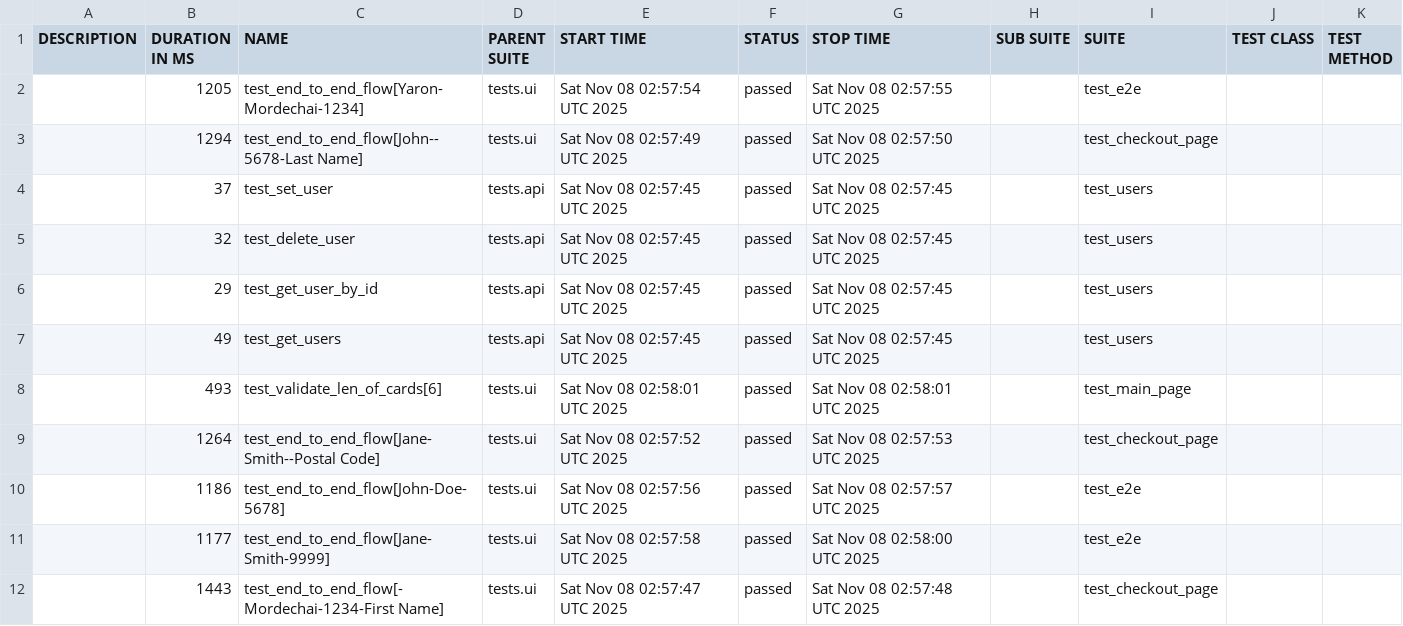
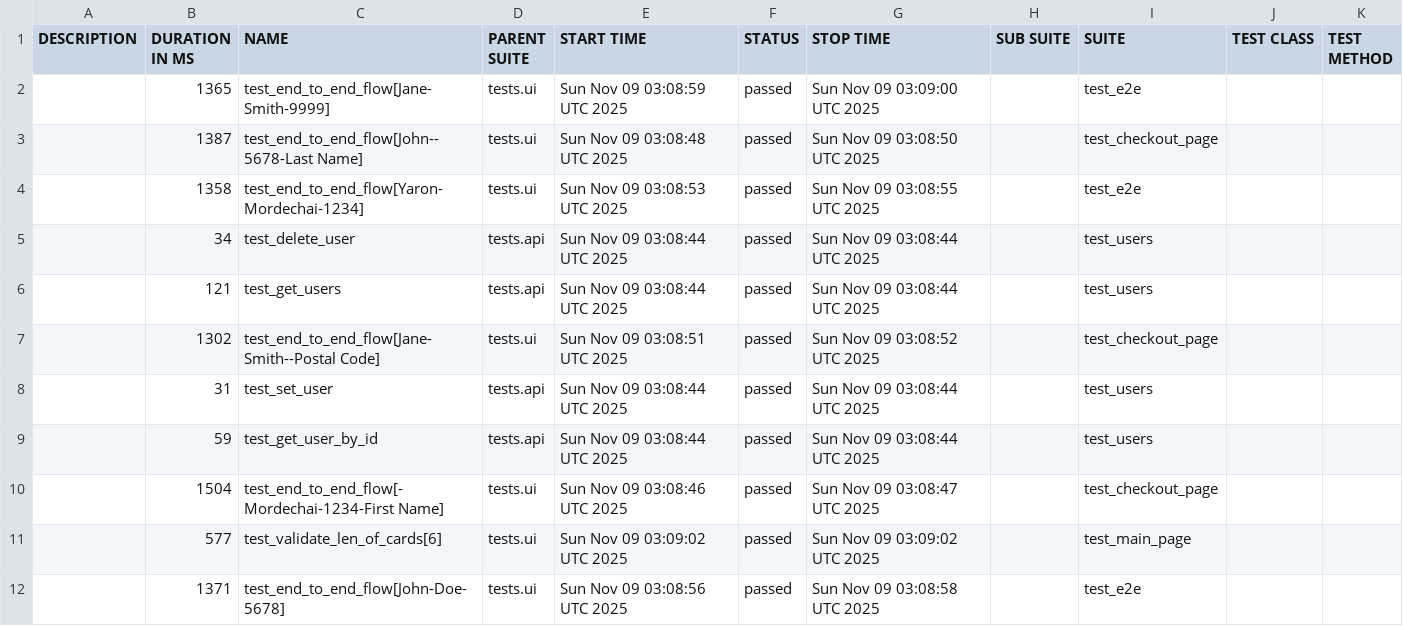
Before and after one commit to Yaronmd/Automation, a CSV file: data/suites.csv, drawn as a sheet.

```diff
--- a/data/suites.csv
+++ b/data/suites.csv
@@ -1,12 +1,12 @@
 "DESCRIPTION","DURATION IN MS","NAME","PARENT SUITE","START TIME","STATUS","STOP TIME","SUB SUITE","SUITE","TEST CLASS","TEST METHOD"
-"","1205","test_end_to_end_flow[Yaron-Mordechai-1234]","tests.ui","Sat Nov 08 02:57:54 UTC 2025","passed","Sat Nov 08 02:57:55 UTC 2025","","test_e2e","",""
-"","1294","test_end_to_end_flow[John--5678-Last Name]","tests.ui","Sat Nov 08 02:57:49 UTC 2025","passed","Sat Nov 08 02:57:50 UTC 2025","","test_checkout_page","",""
-"","37","test_set_user","tests.api","Sat Nov 08 02:57:45 UTC 2025","passed","Sat Nov 08 02:57:45 UTC 2025","","test_users","",""
-"","32","test_delete_user","tests.api","Sat Nov 08 02:57:45 UTC 2025","passed","Sat Nov 08 02:57:45 UTC 2025","","test_users","",""
-"","29","test_get_user_by_id","tests.api","Sat Nov 08 02:57:45 UTC 2025","passed","Sat Nov 08 02:57:45 UTC 2025","","test_users","",""
-"","49","test_get_users","tests.api","Sat Nov 08 02:57:45 UTC 2025","passed","Sat Nov 08 02:57:45 UTC 2025","","test_users","",""
-"","493","test_validate_len_of_cards[6]","tests.ui","Sat Nov 08 02:58:01 UTC 2025","passed","Sat Nov 08 02:58:01 UTC 2025","","test_main_page","",""
-"","1264","test_end_to_end_flow[Jane-Smith--Postal Code]","tests.ui","Sat Nov 08 02:57:52 UTC 2025","passed","Sat Nov 08 02:57:53 UTC 2025","","test_checkout_page","",""
-"","1186","test_end_to_end_flow[John-Doe-5678]","tests.ui","Sat Nov 08 02:57:56 UTC 2025","passed","Sat Nov 08 02:57:57 UTC 2025","","test_e2e","",""
-"","1177","test_end_to_end_flow[Jane-Smith-9999]","tests.ui","Sat Nov 08 02:57:58 UTC 2025","passed","Sat Nov 08 02:58:00 UTC 2025","","test_e2e","",""
-"","1443","test_end_to_end_flow[-Mordechai-1234-First Name]","tests.ui","Sat Nov 08 02:57:47 UTC 2025","passed","Sat Nov 08 02:57:48 UTC 2025","","test_checkout_page","",""
+"","1365","test_end_to_end_flow[Jane-Smith-9999]","tests.ui","Sun Nov 09 03:08:59 UTC 2025","passed","Sun Nov 09 03:09:00 UTC 2025","","test_e2e","",""
+"","1387","test_end_to_end_flow[John--5678-Last Name]","tests.ui","Sun Nov 09 03:08:48 UTC 2025","passed","Sun Nov 09 03:08:50 UTC 2025","","test_checkout_page","",""
+"","1358","test_end_to_end_flow[Yaron-Mordechai-1234]","tests.ui","Sun Nov 09 03:08:53 UTC 2025","passed","Sun Nov 09 03:08:55 UTC 2025","","test_e2e","",""
+"","34","test_delete_user","tests.api","Sun Nov 09 03:08:44 UTC 2025","passed","Sun Nov 09 03:08:44 UTC 2025","","test_users","",""
+"","121","test_get_users","tests.api","Sun Nov 09 03:08:44 UTC 2025","passed","Sun Nov 09 03:08:44 UTC 2025","","test_users","",""
+"","1302","test_end_to_end_flow[Jane-Smith--Postal Code]","tests.ui","Sun Nov 09 03:08:51 UTC 2025","passed","Sun Nov 09 03:08:52 UTC 2025","","test_checkout_page","",""
+"","31","test_set_user","tests.api","Sun Nov 09 03:08:44 UTC 2025","passed","Sun Nov 09 03:08:44 UTC 2025","","test_users","",""
+"","59","test_get_user_by_id","tests.api","Sun Nov 09 03:08:44 UTC 2025","passed","Sun Nov 09 03:08:44 UTC 2025","","test_users","",""
+"","1504","test_end_to_end_flow[-Mordechai-1234-First Name]","tests.ui","Sun Nov 09 03:08:46 UTC 2025","passed","Sun Nov 09 03:08:47 UTC 2025","","test_checkout_page","",""
+"","577","test_validate_len_of_cards[6]","tests.ui","Sun Nov 09 03:09:02 UTC 2025","passed","Sun Nov 09 03:09:02 UTC 2025","","test_main_page","",""
+"","1371","test_end_to_end_flow[John-Doe-5678]","tests.ui","Sun Nov 09 03:08:56 UTC 2025","passed","Sun Nov 09 03:08:58 UTC 2025","","test_e2e","",""
```
Also changed, not shown: 47 other files.
